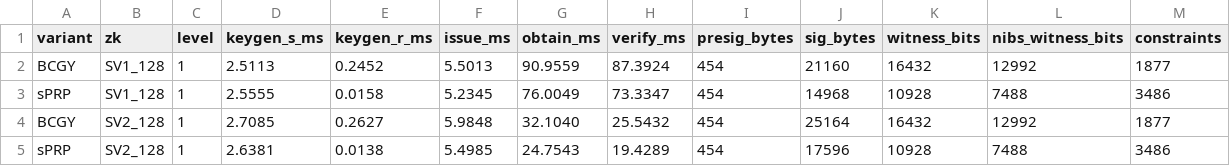
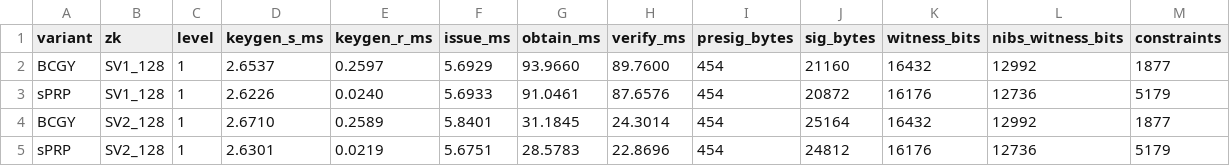
Before and after one commit to Tomchandla/Non-Interactive-Blind-Signatures, a CSV file: pq_ni_blind_signatures/ni-blind-signatures/bench_results/summary.csv, drawn as a sheet; only a part is shown; the diff covers the shown part only.

Commit message:
Fixed pk_r length issue in sPRP variant

```diff
--- a/pq_ni_blind_signatures/ni-blind-signatures/bench_results/summary.csv
+++ b/pq_ni_blind_signatures/ni-blind-signatures/bench_results/summary.csv
@@ -1,5 +1,5 @@
 variant,zk,level,keygen_s_ms,keygen_r_ms,issue_ms,obtain_ms,verify_ms,presig_bytes,sig_bytes,witness_bits,nibs_witness_bits,constraints
-BCGY,SV1_128,1,2.5113,0.2452,5.5013,90.9559,87.3924,454,21160,16432,12992,1877
-sPRP,SV1_128,1,2.5555,0.0158,5.2345,76.0049,73.3347,454,14968,10928,7488,3486
-BCGY,SV2_128,1,2.7085,0.2627,5.9848,32.1040,25.5432,454,25164,16432,12992,1877
-sPRP,SV2_128,1,2.6381,0.0138,5.4985,24.7543,19.4289,454,17596,10928,7488,3486
+BCGY,SV1_128,1,2.6537,0.2597,5.6929,93.9660,89.7600,454,21160,16432,12992,1877
+sPRP,SV1_128,1,2.6226,0.0240,5.6933,91.0461,87.6576,454,20872,16176,12736,5179
+BCGY,SV2_128,1,2.6710,0.2589,5.8401,31.1845,24.3014,454,25164,16432,12992,1877
+sPRP,SV2_128,1,2.6301,0.0219,5.6751,28.5783,22.8696,454,24812,16176,12736,5179
```
Also changed, not shown: 140 edited cells elsewhere in this file, 40 other files.
